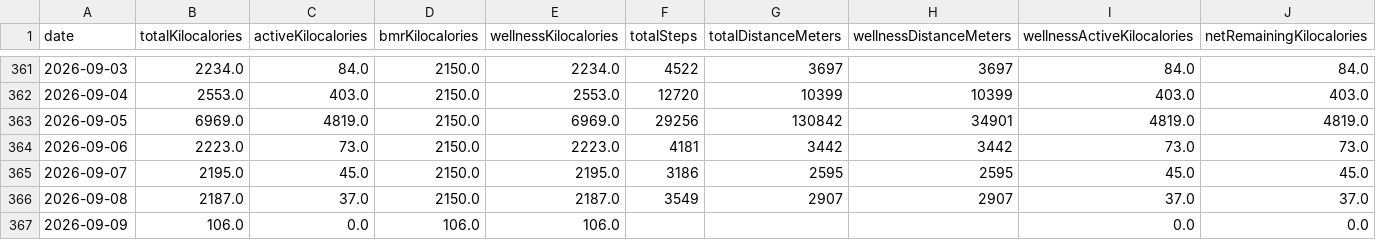
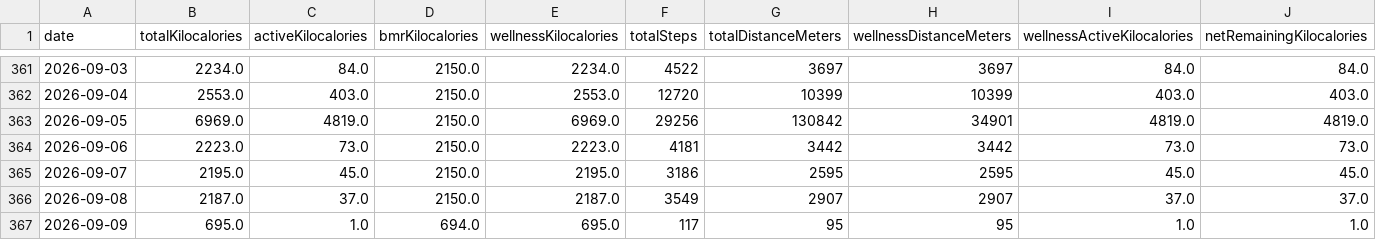
Before and after one commit to nicolasmahut-ui/garmin-data-frere, a CSV file: wellness.csv, drawn as a sheet; only a part is shown, gaps mark what is left out; the diff covers the shown part only; the diff names each change by its address in the sheet, - before the commit and + after, or states it on an @@ line.

Commit message:
wellness 2026-09-09 06:00

```diff
--- a/wellness.csv
+++ b/wellness.csv
-B367 (totalKilocalories): 106.0
+B367 (totalKilocalories): 695.0
-C367 (activeKilocalories): 0.0
+C367 (activeKilocalories): 1.0
-D367 (bmrKilocalories): 106.0
+D367 (bmrKilocalories): 694.0
-E367 (wellnessKilocalories): 106.0
+E367 (wellnessKilocalories): 695.0
-F367 (totalSteps): (empty)
+F367 (totalSteps): 117
-G367 (totalDistanceMeters): (empty)
+G367 (totalDistanceMeters): 95
-H367 (wellnessDistanceMeters): (empty)
+H367 (wellnessDistanceMeters): 95
-I367 (wellnessActiveKilocalories): 0.0
+I367 (wellnessActiveKilocalories): 1.0
-J367 (netRemainingKilocalories): 0.0
+J367 (netRemainingKilocalories): 1.0
```
Also changed, not shown: 43 edited cells elsewhere in this file.
